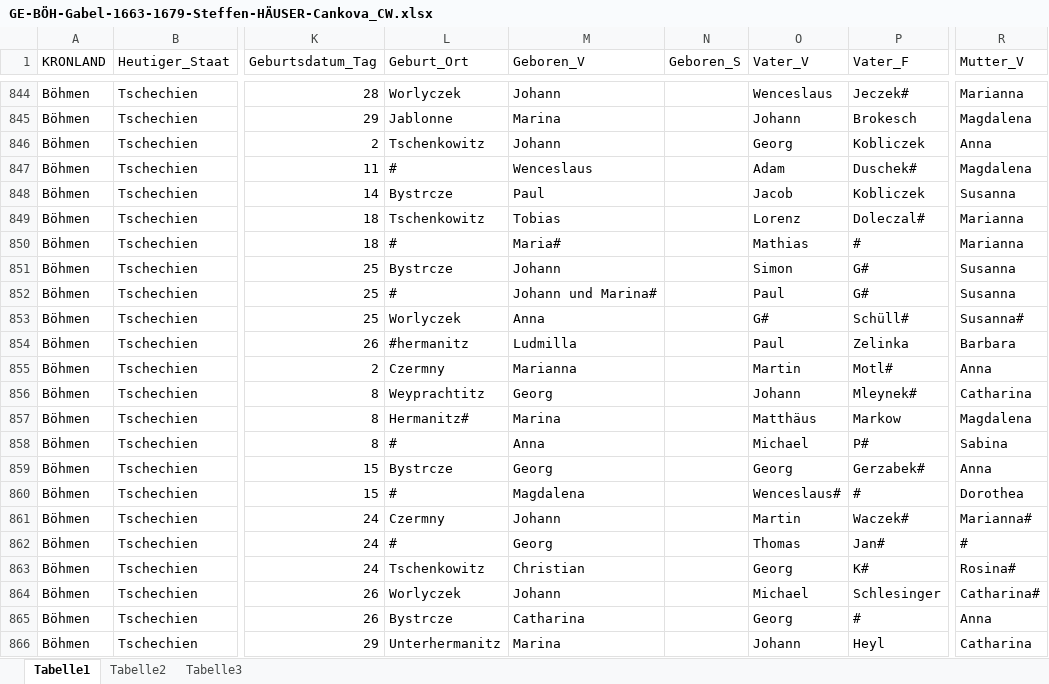
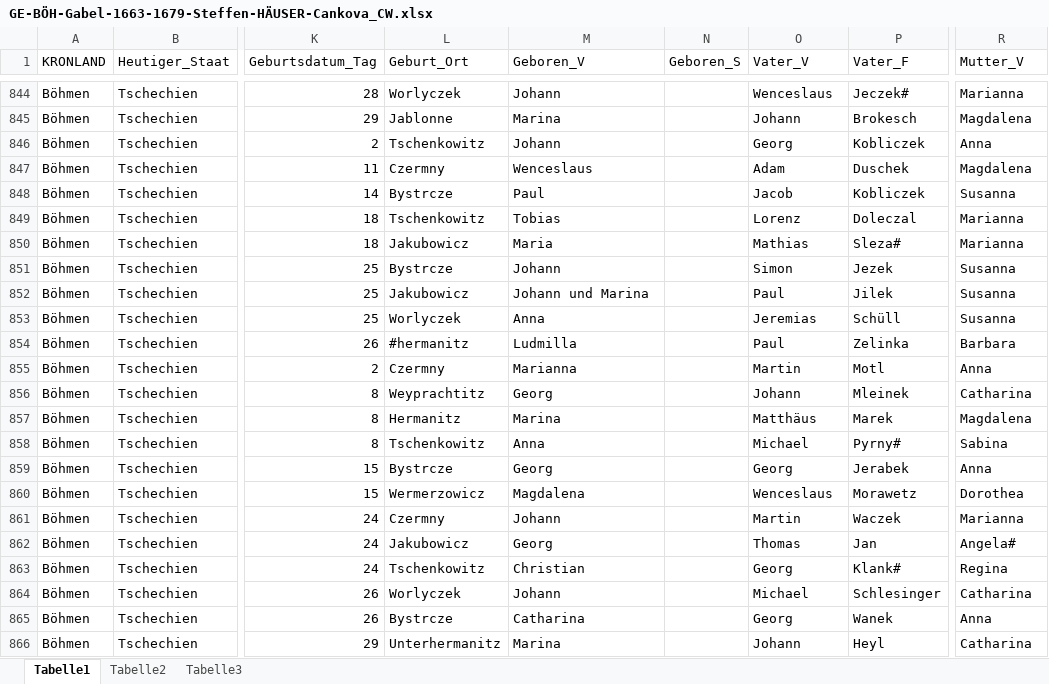
Before and after one commit to SteffenHaeuser/Genealogy, an Excel workbook: ProjectSchoenhengst/ChurchbookIndices/Births/GE-BÖH-Gabel-1663-1679-Steffen-HÄUSER-Cankova_CW.xlsx, sheet Tabelle1, drawn as a sheet; only a part is shown, gaps mark what is left out; values as stored, in another font and other column widths than the file's, no borders; the diff covers the shown part only; the diff names each change by its address in the sheet, - before the commit and + after, or states it on an @@ line.

Commit message:
Updated data of 1663-1679 (included corrections done by Mrs.Cankova).

```diff
--- a/ProjectSchoenhengst/ChurchbookIndices/Births/GE-BÖH-Gabel-1663-1679-Steffen-HÄUSER-Cankova_CW.xlsx (sheet Tabelle1)
+++ b/ProjectSchoenhengst/ChurchbookIndices/Births/GE-BÖH-Gabel-1663-1679-Steffen-HÄUSER-Cankova_CW.xlsx (sheet Tabelle1)
-L847 (Geburt_Ort): #
+L847 (Geburt_Ort): Czermny
-P847 (Vater_F): Duschek#
+P847 (Vater_F): Duschek
-P849 (Vater_F): Doleczal#
+P849 (Vater_F): Doleczal
-L850 (Geburt_Ort): #
+L850 (Geburt_Ort): Jakubowicz
-M850 (Geboren_V): Maria#
+M850 (Geboren_V): Maria
-P850 (Vater_F): #
+P850 (Vater_F): Sleza#
-P851 (Vater_F): G#
+P851 (Vater_F): Jezek
-L852 (Geburt_Ort): #
+L852 (Geburt_Ort): Jakubowicz
-M852 (Geboren_V): Johann und Marina#
+M852 (Geboren_V): Johann und Marina
-P852 (Vater_F): G#
+P852 (Vater_F): Jilek
-O853 (Vater_V): G#
+O853 (Vater_V): Jeremias
-P853 (Vater_F): Schüll#
+P853 (Vater_F): Schüll
-R853 (Mutter_V): Susanna#
+R853 (Mutter_V): Susanna
-P855 (Vater_F): Motl#
+P855 (Vater_F): Motl
-P856 (Vater_F): Mleynek#
+P856 (Vater_F): Mleinek
-L857 (Geburt_Ort): Hermanitz#
+L857 (Geburt_Ort): Hermanitz
-P857 (Vater_F): Markow
+P857 (Vater_F): Marek
-L858 (Geburt_Ort): #
+L858 (Geburt_Ort): Tschenkowitz
-P858 (Vater_F): P#
+P858 (Vater_F): Pyrny#
-P859 (Vater_F): Gerzabek#
+P859 (Vater_F): Jerabek
-L860 (Geburt_Ort): #
+L860 (Geburt_Ort): Wermerzowicz
-O860 (Vater_V): Wenceslaus#
+O860 (Vater_V): Wenceslaus
-P860 (Vater_F): #
+P860 (Vater_F): Morawetz
-P861 (Vater_F): Waczek#
+P861 (Vater_F): Waczek
-R861 (Mutter_V): Marianna#
+R861 (Mutter_V): Marianna
-L862 (Geburt_Ort): #
+L862 (Geburt_Ort): Jakubowicz
-P862 (Vater_F): Jan#
+P862 (Vater_F): Jan
-R862 (Mutter_V): #
+R862 (Mutter_V): Angela#
-P863 (Vater_F): K#
+P863 (Vater_F): Klank#
-R863 (Mutter_V): Rosina#
+R863 (Mutter_V): Regina
-R864 (Mutter_V): Catharina#
+R864 (Mutter_V): Catharina
-P865 (Vater_F): #
+P865 (Vater_F): Wanek
```
Also changed, not shown: 151 edited cells elsewhere in this sheet, 1 other file.
